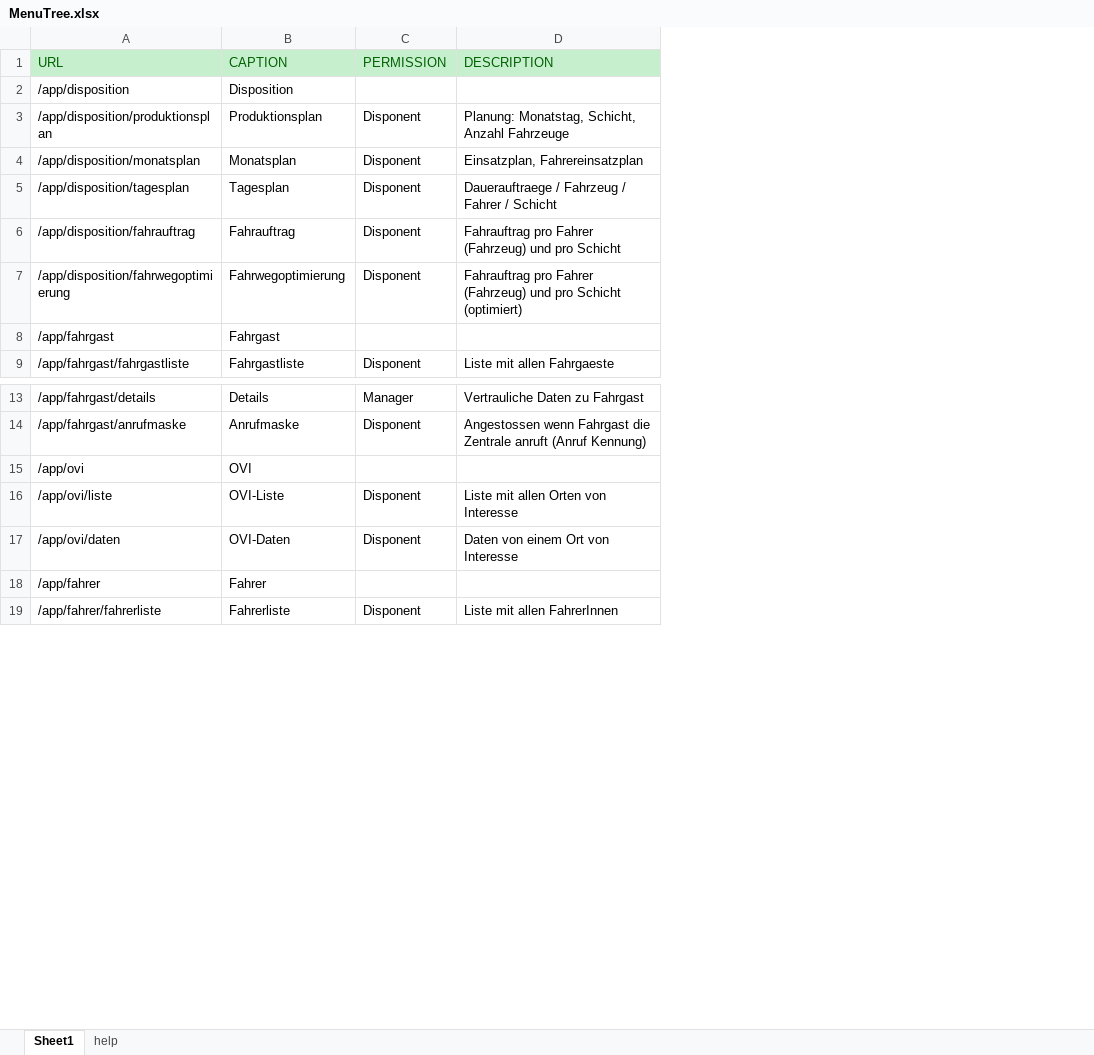
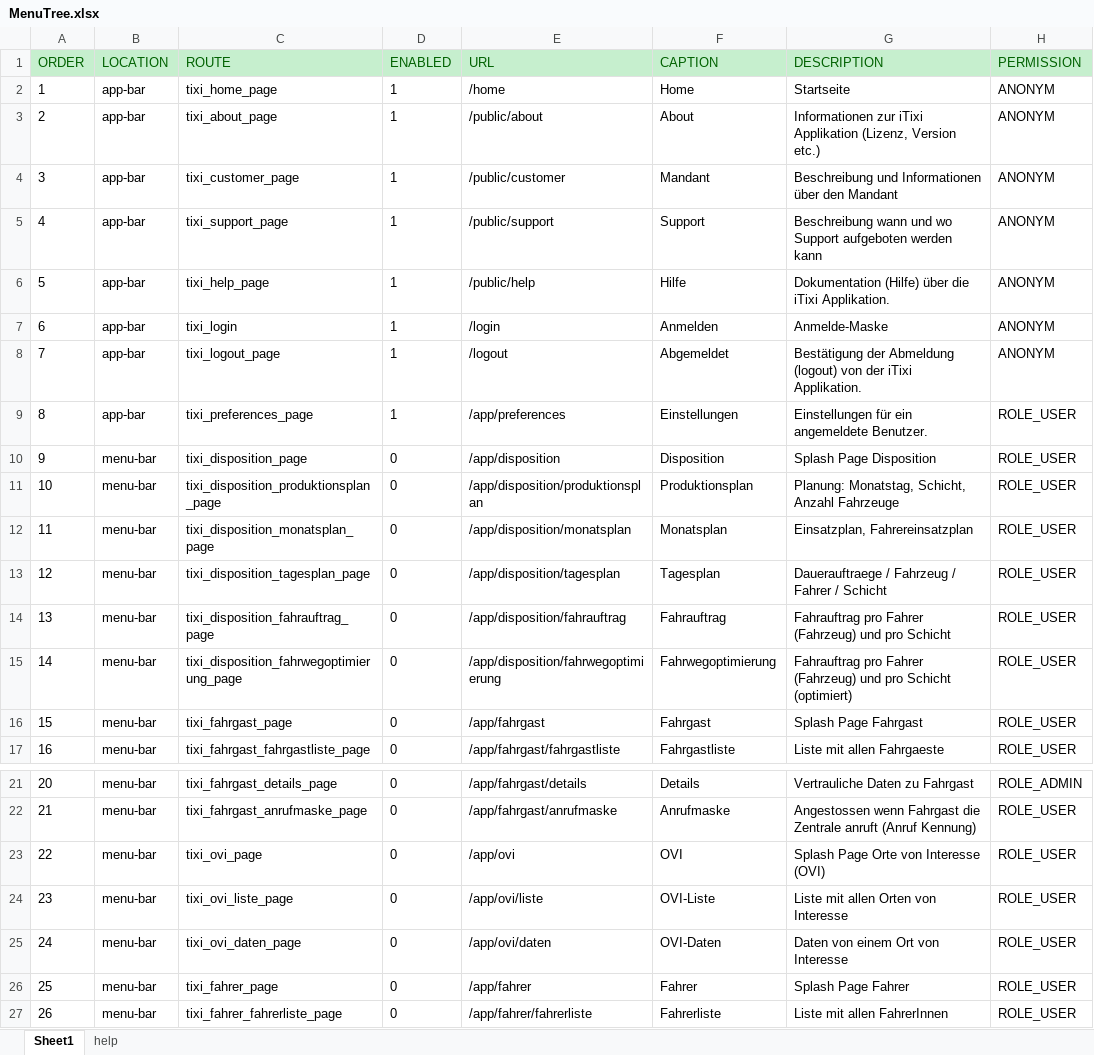
Before and after one commit to Josi-Conrad/sfitixi, an Excel workbook: web/doc/MenuTree.xlsx, sheet Sheet1, drawn as a sheet; only a part is shown, gaps mark what is left out; values as stored, in another font and other column widths than the file's, no borders; conditional formats not drawn; removed rows and columns are numbered as before the commit, all else as after; the diff covers the shown part only; the diff names each change by its address in the sheet, - before the commit and + after, or states it on an @@ line.

```diff
--- a/web/doc/MenuTree.xlsx (sheet Sheet1)
+++ b/web/doc/MenuTree.xlsx (sheet Sheet1)
+column A (ORDER), rows 10-17: 9 | 10 | 11 | 12 | 13 | 14 | 15 | 16; rows 21-27: 20 | 21 | 22 | 23 | 24 | 25 | 26
+column B (LOCATION), rows 10-17: all menu-bar; rows 21-27: all menu-bar
+column C (ROUTE), rows 10-17: tixi_disposition_page | tixi_disposition_produktionsplan_page | tixi_disposition_monatsplan_page | tixi_disposition_tagesplan_page | tixi_disposition_fahrauftrag_page | tixi_disposition_fahrwegoptimierung_page | tixi_fahrgast_page | tixi_fahrgast_fahrgastliste_page; rows 21-27: tixi_fahrgast_details_page | tixi_fahrgast_anrufmaske_page | tixi_ovi_page | tixi_ovi_liste_page | tixi_ovi_daten_page | tixi_fahrer_page | tixi_fahrer_fahrerliste_page
+column D (ENABLED), rows 10-17: all 0; rows 21-27: all 0
-column C (PERMISSION), rows 3-9: Disponent | Disponent | Disponent | Disponent | Disponent |  | Disponent; rows 13-19: Manager | Disponent |  | Disponent | Disponent |  | Disponent
+column H (PERMISSION), rows 10-17: all ROLE_USER; rows 21-27: ROLE_ADMIN | ROLE_USER | ROLE_USER | ROLE_USER | ROLE_USER | ROLE_USER | ROLE_USER
+row 2: 1 | app-bar | tixi_home_page | 1 | /home | Home | Startseite | ANONYM
+row 3: 2 | app-bar | tixi_about_page | 1 | /public/about | About | Informationen zur iTixi Applikation (Lizenz, Version etc.) | ANONYM
+row 4: 3 | app-bar | tixi_customer_page | 1 | /public/customer | Mandant | Beschreibung und Informationen über den Mandant | ANONYM
+row 5: 4 | app-bar | tixi_support_page | 1 | /public/support | Support | Beschreibung wann und wo Support aufgeboten werden kann | ANONYM
+row 6: 5 | app-bar | tixi_help_page | 1 | /public/help | Hilfe | Dokumentation (Hilfe) über die iTixi Applikation. | ANONYM
+row 7: 6 | app-bar | tixi_login | 1 | /login | Anmelden | Anmelde-Maske | ANONYM
+row 8: 7 | app-bar | tixi_logout_page | 1 | /logout | Abgemeldet | Bestätigung der Abmeldung (logout) von der iTixi Applikation. | ANONYM
+row 9: 8 | app-bar | tixi_preferences_page | 1 | /app/preferences | Einstellungen | Einstellungen für ein angemeldete Benutzer. | ROLE_USER
-G10 (DESCRIPTION): (empty)
+G10 (DESCRIPTION): Splash Page Disposition
-G16 (DESCRIPTION): (empty)
+G16 (DESCRIPTION): Splash Page Fahrgast
-G23 (DESCRIPTION): (empty)
+G23 (DESCRIPTION): Splash Page Orte von Interesse (OVI)
-G26 (DESCRIPTION): (empty)
+G26 (DESCRIPTION): Splash Page Fahrer
```
Also changed, not shown: 9 edited cells elsewhere in this sheet, sheet help, 20 other files.
